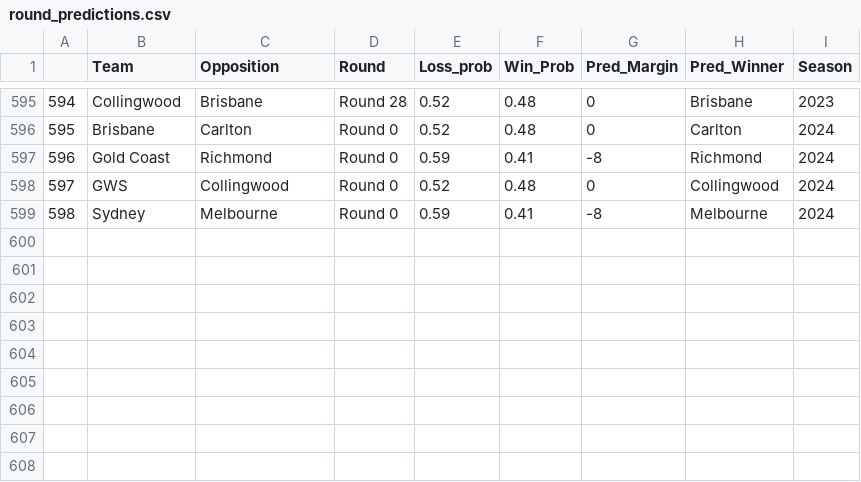
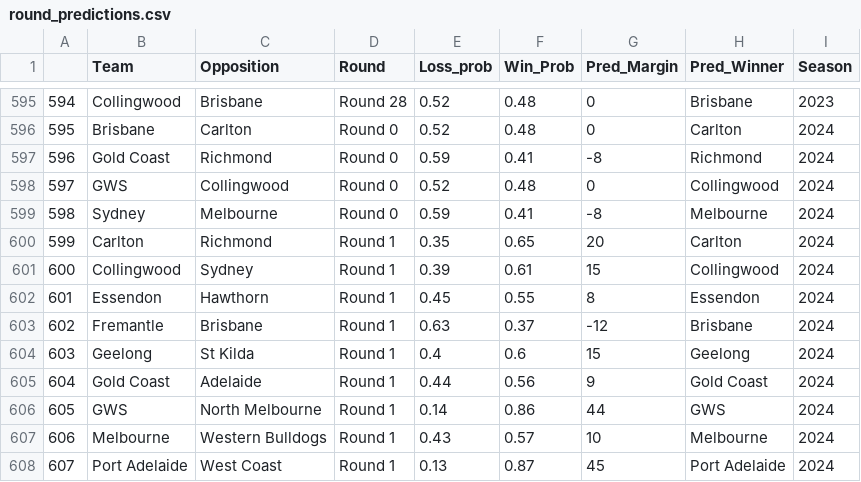
Before and after one commit to mitch-mooney/AFL_Predictions, a CSV file: csv_files/round_predictions.csv, drawn as a sheet; only a part is shown, gaps mark what is left out.

Commit message:
Round 1 2024

```diff
--- a/csv_files/round_predictions.csv
+++ b/csv_files/round_predictions.csv
@@ -599 +599,10 @@
 "598","Sydney","Melbourne","Round 0",0.59,0.41,-8,"Melbourne",2024
+"599","Carlton","Richmond","Round 1",0.35,0.65,20,"Carlton",2024
+"600","Collingwood","Sydney","Round 1",0.39,0.61,15,"Collingwood",2024
+"601","Essendon","Hawthorn","Round 1",0.45,0.55,8,"Essendon",2024
+"602","Fremantle","Brisbane","Round 1",0.63,0.37,-12,"Brisbane",2024
+"603","Geelong","St Kilda","Round 1",0.4,0.6,15,"Geelong",2024
+"604","Gold Coast","Adelaide","Round 1",0.44,0.56,9,"Gold Coast",2024
+"605","GWS","North Melbourne","Round 1",0.14,0.86,44,"GWS",2024
+"606","Melbourne","Western Bulldogs","Round 1",0.43,0.57,10,"Melbourne",2024
+"607","Port Adelaide","West Coast","Round 1",0.13,0.87,45,"Port Adelaide",2024
```
Also changed, not shown: csv_files/Team_Ratings.csv, 1 other file.
